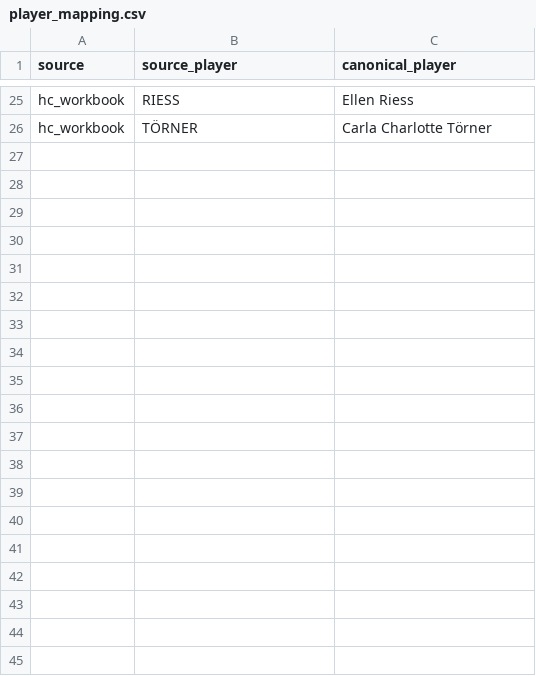
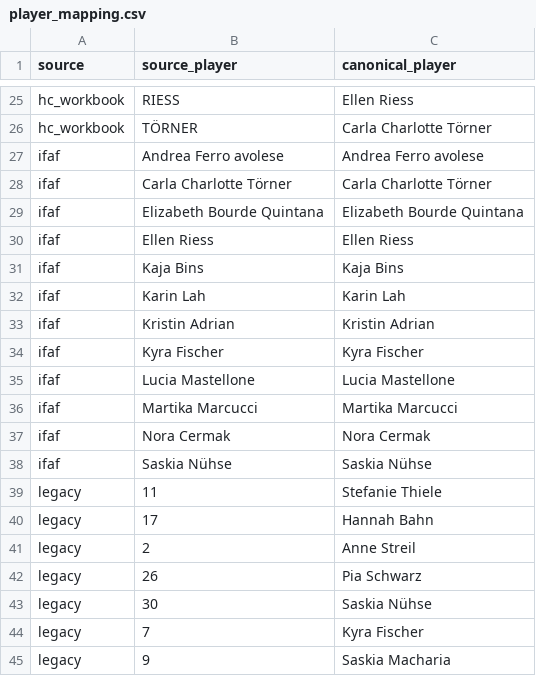
Before and after one commit to christianlohr9/flag_football_ep, a CSV file: data/reference/player_mapping.csv, drawn as a sheet; only a part is shown, gaps mark what is left out; the diff covers the shown part only.

Commit message:
feat(reference): apply unique legacy and ifaf player mappings
Ran player_mapping_template.py --apply-unique: 12 ifaf full names and
17 legacy labels (7 jersey numbers, 10 surname spellings) resolved to
exactly one roster row and were appended under their source key.

```diff
--- a/data/reference/player_mapping.csv
+++ b/data/reference/player_mapping.csv
@@ -26 +26,20 @@ hc_workbook,RIESS,Ellen Riess
 hc_workbook,TÖRNER,Carla Charlotte Törner
+ifaf,Andrea Ferro avolese,Andrea Ferro avolese
+ifaf,Carla Charlotte Törner,Carla Charlotte Törner
+ifaf,Elizabeth Bourde Quintana,Elizabeth Bourde Quintana
+ifaf,Ellen Riess,Ellen Riess
+ifaf,Kaja Bins,Kaja Bins
+ifaf,Karin Lah,Karin Lah
+ifaf,Kristin Adrian,Kristin Adrian
+ifaf,Kyra Fischer,Kyra Fischer
+ifaf,Lucia Mastellone,Lucia Mastellone
+ifaf,Martika Marcucci,Martika Marcucci
+ifaf,Nora Cermak,Nora Cermak
+ifaf,Saskia Nühse,Saskia Nühse
+legacy,11,Stefanie Thiele
+legacy,17,Hannah Bahn
+legacy,2,Anne Streil
+legacy,26,Pia Schwarz
+legacy,30,Saskia Nühse
+legacy,7,Kyra Fischer
+legacy,9,Saskia Macharia
```
Also changed, not shown: 10 added rows elsewhere in this file.
